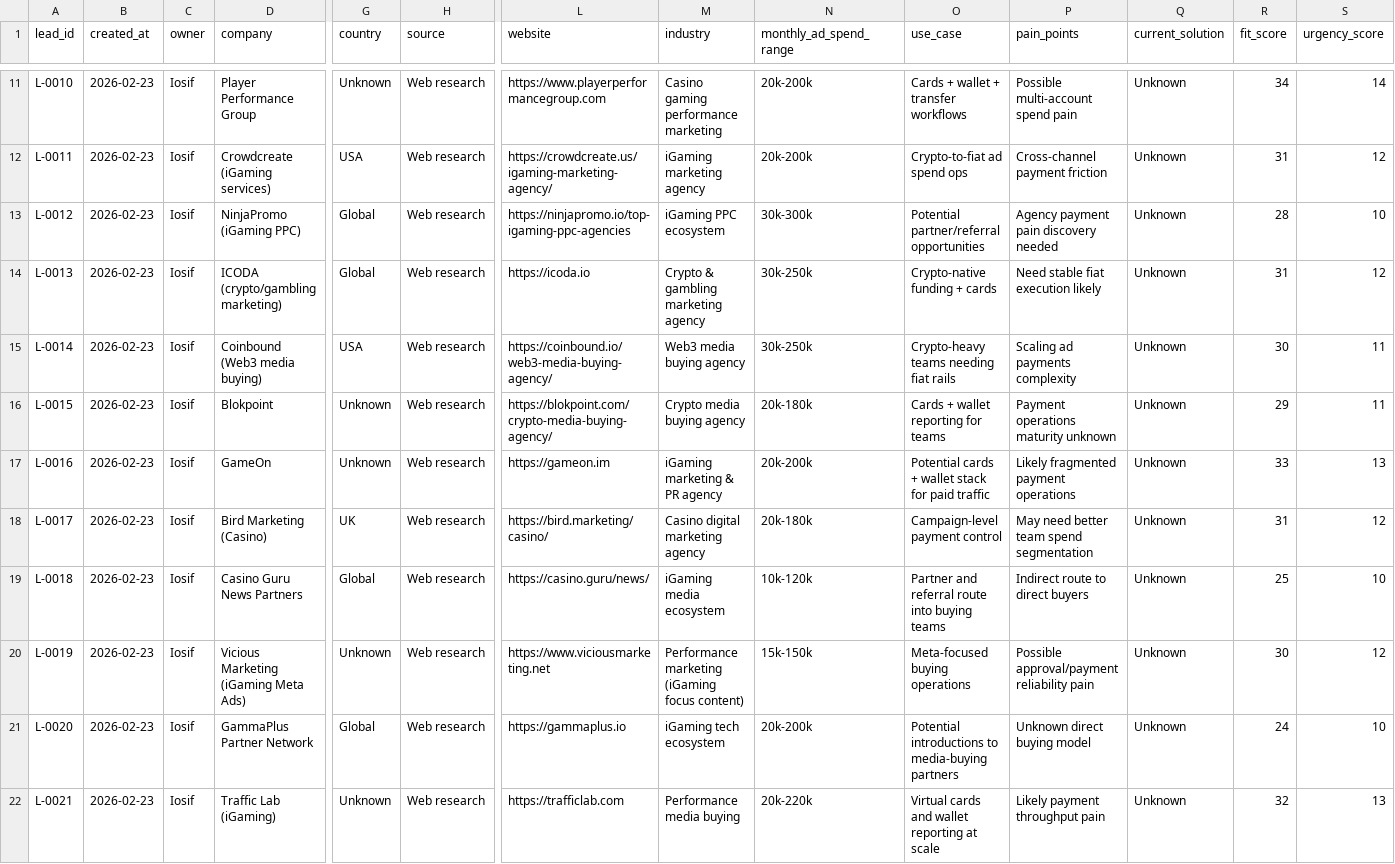
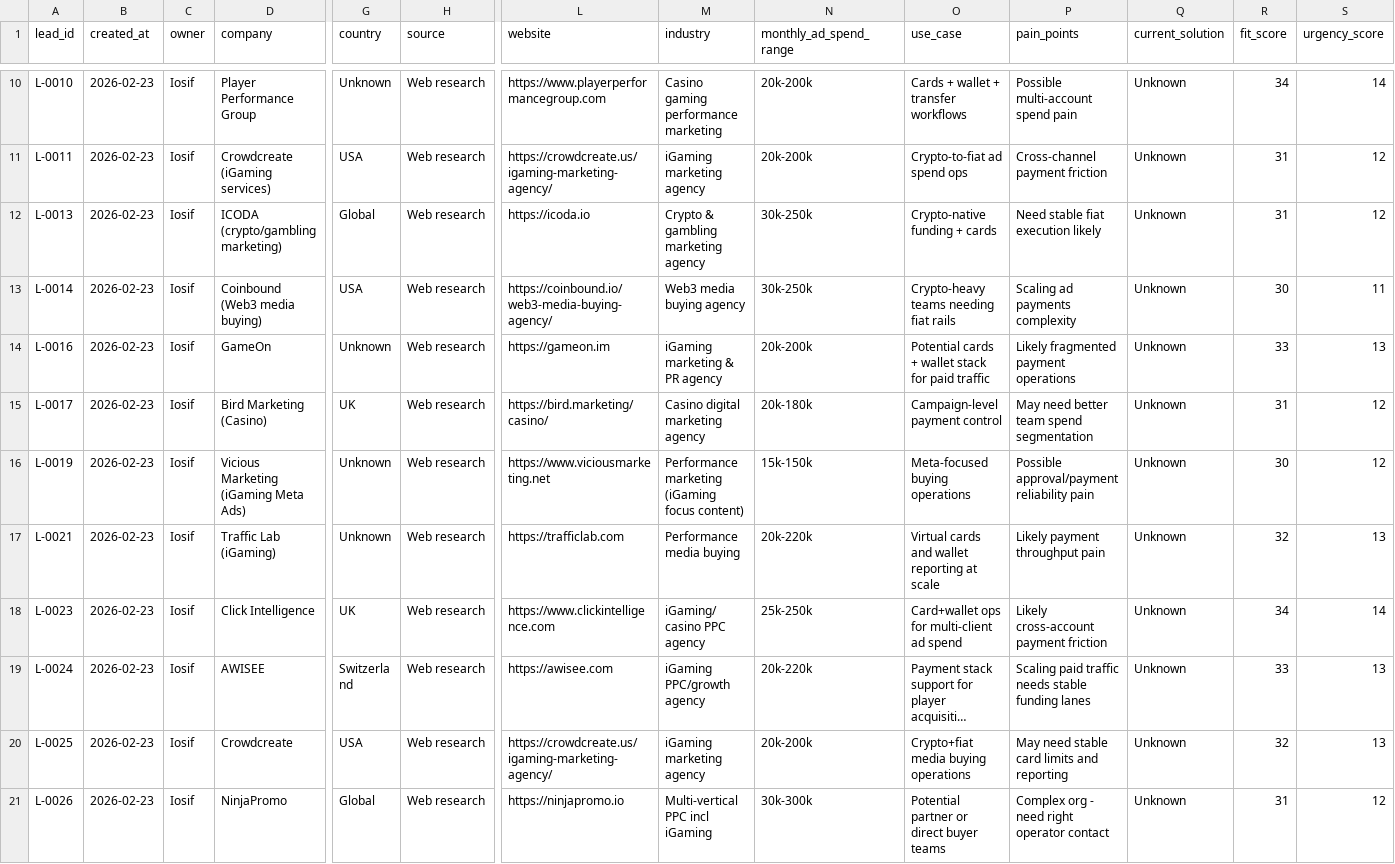
Before and after one commit to iosifgarstea-ai/pp-control-room, a CSV file: leads.csv, drawn as a sheet; only a part is shown, gaps mark what is left out; the shorter side is filled out with more unchanged rows; long unchanged cells end in …; rows hold the shown columns only; the diff covers the shown part only; the diff names each change by its address in the sheet, - before the commit and + after, or states it on an @@ line.

Commit message:
Clean CRM: keep only high-fit iGaming ICP leads and contacts

```diff
--- a/leads.csv
+++ b/leads.csv
-row 13: L-0012 | 2026-02-23 | Iosif | NinjaPromo (iGaming PPC) | Global | Web research | https://ninjapromo.io/top-igaming-ppc-agencies | iGaming PPC ecosystem | 30k-300k | Potential partner/referral opportunities | Agency payment pain discovery needed | Unknown | 28 | 10
-row 16: L-0015 | 2026-02-23 | Iosif | Blokpoint | Unknown | Web research | https://blokpoint.com/crypto-media-buying-agency/ | Crypto media buying agency | 20k-180k | Cards + wallet reporting for teams | Payment operations maturity unknown | Unknown | 29 | 11
-row 19: L-0018 | 2026-02-23 | Iosif | Casino Guru News Partners | Global | Web research | https://casino.guru/news/ | iGaming media ecosystem | 10k-120k | Partner and referral route into buying teams | Indirect route to direct buyers | Unknown | 25 | 10
-row 21: L-0020 | 2026-02-23 | Iosif | GammaPlus Partner Network | Global | Web research | https://gammaplus.io | iGaming tech ecosystem | 20k-200k | Potential introductions to media-buying partners | Unknown direct buying model | Unknown | 24 | 10
```
Also changed, not shown: 4 removed rows elsewhere in this file, activities.csv, decision-makers.csv, 2 other files.
